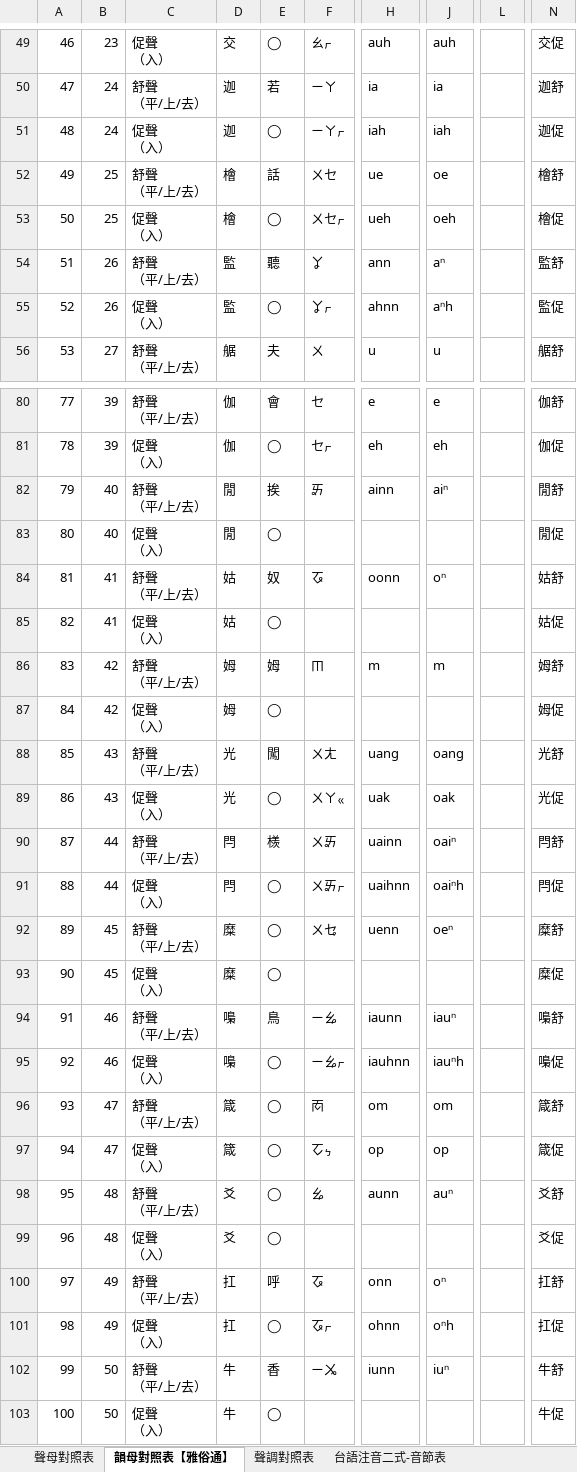
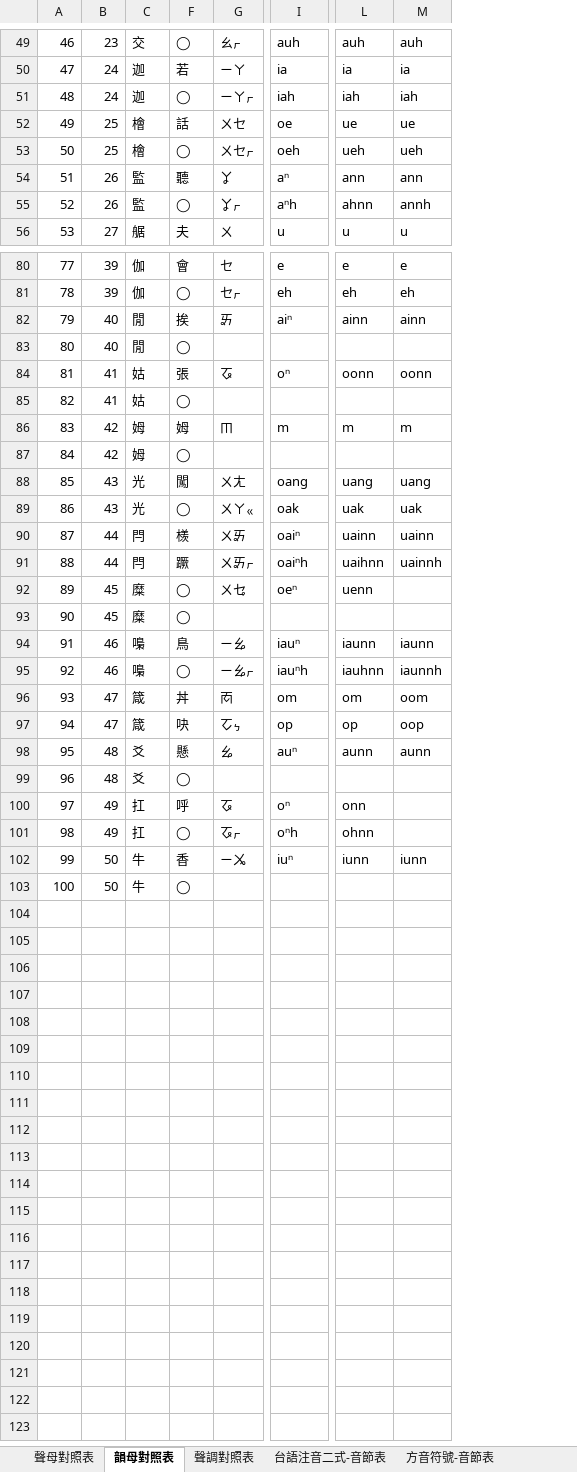
Before and after one commit to AlanJui/Piau-Im, an Excel workbook: Documents/閩南語注音二式/台語注音二式.xlsx, sheet 韻母對照表, drawn as a sheet; only a part is shown, gaps mark what is left out; values as stored, in another font and other column widths than the file's, no cell formats; conditional formats and table styles not drawn; removed rows and columns are numbered as before the commit, all else as after; ↵ is a line break in a cell; the diff covers the shown part only; the diff names each change by its address in the sheet, - before the commit and + after, or states it on an @@ line.

```diff
--- a/Documents/閩南語注音二式/台語注音二式.xlsx (sheet 韻母對照表)
+++ b/Documents/閩南語注音二式/台語注音二式.xlsx (sheet 韻母對照表)
-sheet tab: 韻母對照表【雅俗通】
+sheet tab: 韻母對照表
+sheet tab: 方音符號-音節表
-column C, rows 49-56: 促聲 ↵ （入） | 舒聲 ↵ （平/上/去） | 促聲 ↵ （入） | 舒聲 ↵ （平/上/去） | 促聲 ↵ （入） | 舒聲 ↵ （平/上/去） | 促聲 ↵ （入） | 舒聲 ↵ （平/上/去）; rows 80-103: 舒聲 ↵ （平/上/去） | 促聲 ↵ （入） | 舒聲 ↵ （平/上/去） | 促聲 ↵ （入） | 舒聲 ↵ （平/上/去） | 促聲 ↵ （入） | 舒聲 ↵ （平/上/去） | 促聲 ↵ （入） | 舒聲 ↵ （平/上/去） | 促聲 ↵ （入） | 舒聲 ↵ （平/上/去） | 促聲 ↵ （入） | 舒聲 ↵ （平/上/去） | 促聲 ↵ （入） | 舒聲 ↵ （平/上/去） | 促聲 ↵ （入） | 舒聲 ↵ （平/上/去） | 促聲 ↵ （入） | 舒聲 ↵ （平/上/去） | 促聲 ↵ （入） | 舒聲 ↵ （平/上/去） | 促聲 ↵ （入） | 舒聲 ↵ （平/上/去） | 促聲 ↵ （入）
-column J, rows 49-56: auh | ia | iah | oe | oeh | aⁿ | aⁿh | u; rows 80-102: e | eh | aiⁿ |  | oⁿ |  | m |  | oang | oak | oaiⁿ | oaiⁿh | oeⁿ |  | iauⁿ | iauⁿh | om | op | auⁿ |  | oⁿ | oⁿh | iuⁿ
-column L, empty
+column L, rows 49-56: auh | ia | iah | ue | ueh | ann | ahnn | u; rows 80-102: e | eh | ainn |  | oonn |  | m |  | uang | uak | uainn | uaihnn | uenn |  | iaunn | iauhnn | om | op | aunn |  | onn | ohnn | iunn
+column M, rows 49-56: auh | ia | iah | ue | ueh | ann | annh | u; rows 80-102: e | eh | ainn |  | oonn |  | m |  | uang | uak | uainn | uainnh |  |  | iaunn | iaunnh | oom | oop | aunn |  |  |  | iunn
-column N, rows 49-56: 交促 | 迦舒 | 迦促 | 檜舒 | 檜促 | 監舒 | 監促 | 艍舒; rows 80-103: 伽舒 | 伽促 | 閒舒 | 閒促 | 姑舒 | 姑促 | 姆舒 | 姆促 | 光舒 | 光促 | 閂舒 | 閂促 | 糜舒 | 糜促 | 嘄舒 | 嘄促 | 箴舒 | 箴促 | 爻舒 | 爻促 | 扛舒 | 扛促 | 牛舒 | 牛促
-I52: ue
+I52: oe
-I53: ueh
+I53: oeh
-I54: ann
+I54: aⁿ
-I55: ahnn
+I55: aⁿh
-I82: ainn
+I82: aiⁿ
-F84: 奴
+F84: 張
-I84: oonn
+I84: oⁿ
-I88: uang
+I88: oang
-I89: uak
+I89: oak
-I90: uainn
+I90: oaiⁿ
-F91: ◯
+F91: 蹶
-I91: uaihnn
+I91: oaiⁿh
-I92: uenn
+I92: oeⁿ
-I94: iaunn
+I94: iauⁿ
-I95: iauhnn
+I95: iauⁿh
-F96: ◯
+F96: 丼
-F97: ◯
+F97: 吷
-F98: ◯
+F98: 懸
-I98: aunn
+I98: auⁿ
-I100: onn
+I100: oⁿ
-I101: ohnn
+I101: oⁿh
-I102: iunn
+I102: iuⁿ
```
Also changed, not shown: 31 edited cells elsewhere in this sheet, sheet 台語注音二式-音節表, sheet 聲母對照表, other sheet tabs, cell formats, charts or pictures, 1 other file.
